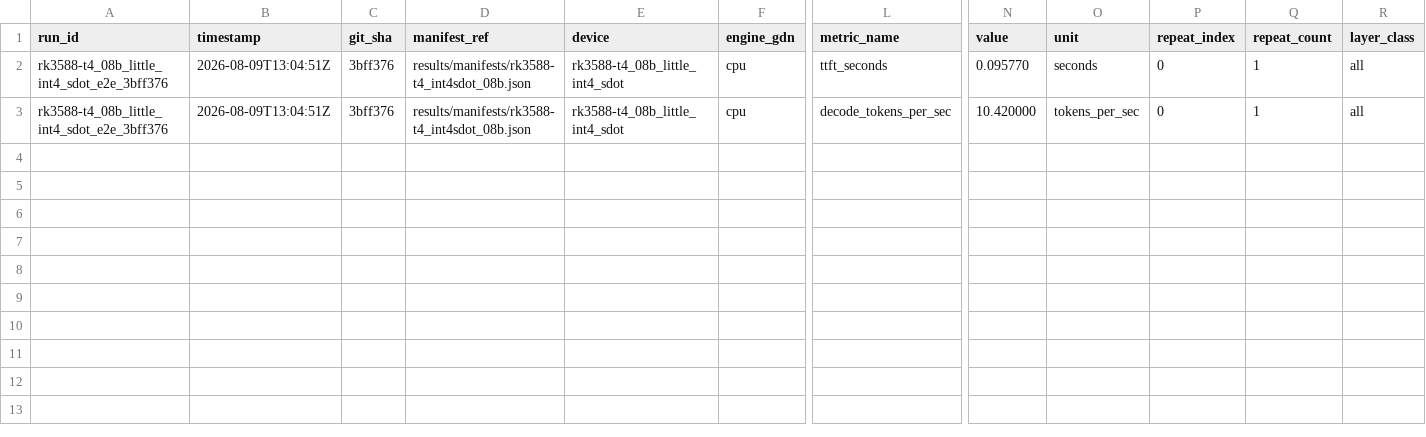
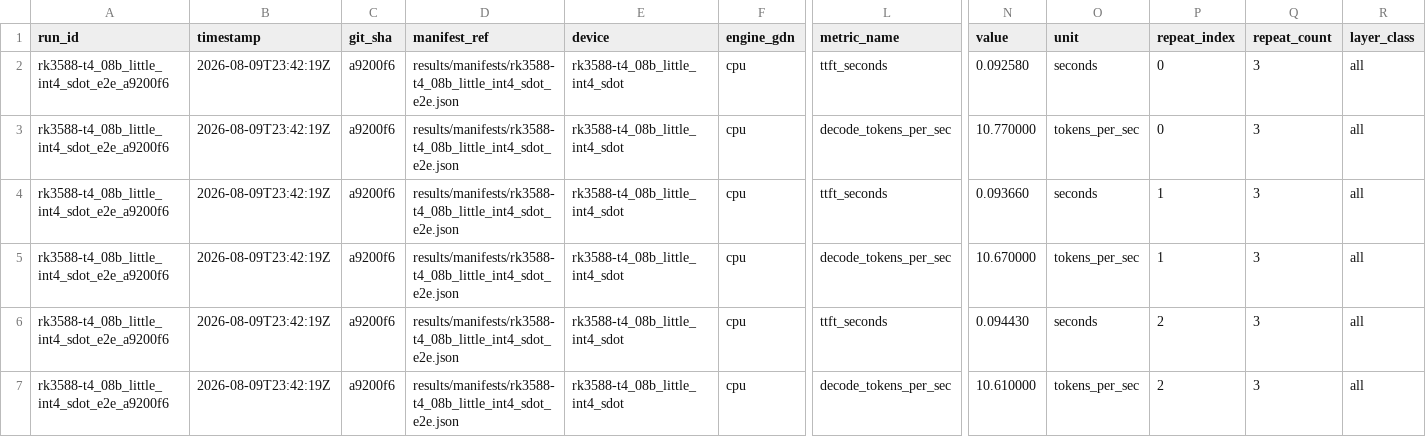
Before and after one commit to alexcasper/OrionsBelt, a CSV file: results/raw/rk3588-t4_08b_little_int4_sdot_e2e_schema.csv, drawn as a sheet; only a part is shown, gaps mark what is left out; rows hold the shown columns only; the diff names each change by its address in the sheet, - before the commit and + after, or states it on an @@ line.

Commit message:
t4: SDOT e2e benchmarks with 3 repeats for spread data (ob-8ms.3)
All 7 SDOT e2e variants re-run with n=3 (was n=1) to provide
proper p50/p95 spread for the submission comparison table.

Results (big cluster, p50 tok/s):
  INT4_SDOT 4B:   4.52  (spread <1%, was 4.43 n=1)
  INT4_SDOT 0.8B: 35.89 (spread ~2%, was 37.21 n=1)
  INT8_SDOT 4B:   3.48  (spread <1%, was 3.48 n=1)
  INT8_SDOT 0.8B: 30.19 (spread ~1%, was 30.17 n=1)

Little cluster and manifests captured. E2E fleet comparison
table regenerated. Governor=performance, thermal delta +1.8C.

```diff
--- a/results/raw/rk3588-t4_08b_little_int4_sdot_e2e_schema.csv
+++ b/results/raw/rk3588-t4_08b_little_int4_sdot_e2e_schema.csv
-A2:A3 (run_id): rk3588-t4_08b_little_int4_sdot_e2e_3bff376
+A2:A3 (run_id): rk3588-t4_08b_little_int4_sdot_e2e_a9200f6
-B2:B3 (timestamp): 2026-08-09T13:04:51Z
+B2:B3 (timestamp): 2026-08-09T23:42:19Z
-C2:C3 (git_sha): 3bff376
+C2:C3 (git_sha): a9200f6
-D2:D3 (manifest_ref): results/manifests/rk3588-t4_int4sdot_08b.json
+D2:D3 (manifest_ref): results/manifests/rk3588-t4_08b_little_int4_sdot_e2e.json
-N2 (value): 0.095770
+N2 (value): 0.092580
-Q2:Q3 (repeat_count): 1
+Q2:Q3 (repeat_count): 3
-N3 (value): 10.420000
+N3 (value): 10.770000
+row 4: rk3588-t4_08b_little_int4_sdot_e2e_a9200f6 | 2026-08-09T23:42:19Z | a9200f6 | results/manifests/rk3588-t4_08b_little_int4_sdot_e2e.json | rk3588-t4_08b_little_int4_sdot | cpu | ttft_seconds | 0.093660 | seconds | 1 | 3 | all
+row 5: rk3588-t4_08b_little_int4_sdot_e2e_a9200f6 | 2026-08-09T23:42:19Z | a9200f6 | results/manifests/rk3588-t4_08b_little_int4_sdot_e2e.json | rk3588-t4_08b_little_int4_sdot | cpu | decode_tokens_per_sec | 10.670000 | tokens_per_sec | 1 | 3 | all
+row 6: rk3588-t4_08b_little_int4_sdot_e2e_a9200f6 | 2026-08-09T23:42:19Z | a9200f6 | results/manifests/rk3588-t4_08b_little_int4_sdot_e2e.json | rk3588-t4_08b_little_int4_sdot | cpu | ttft_seconds | 0.094430 | seconds | 2 | 3 | all
+row 7: rk3588-t4_08b_little_int4_sdot_e2e_a9200f6 | 2026-08-09T23:42:19Z | a9200f6 | results/manifests/rk3588-t4_08b_little_int4_sdot_e2e.json | rk3588-t4_08b_little_int4_sdot | cpu | decode_tokens_per_sec | 10.610000 | tokens_per_sec | 2 | 3 | all
```
Also changed, not shown: results/raw/rk3588-t4_08b_big_int4_sdot_e2e_schema.csv, results/raw/rk3588-t4_08b_big_int8_sdot_e2e_schema.csv, 19 other files.
